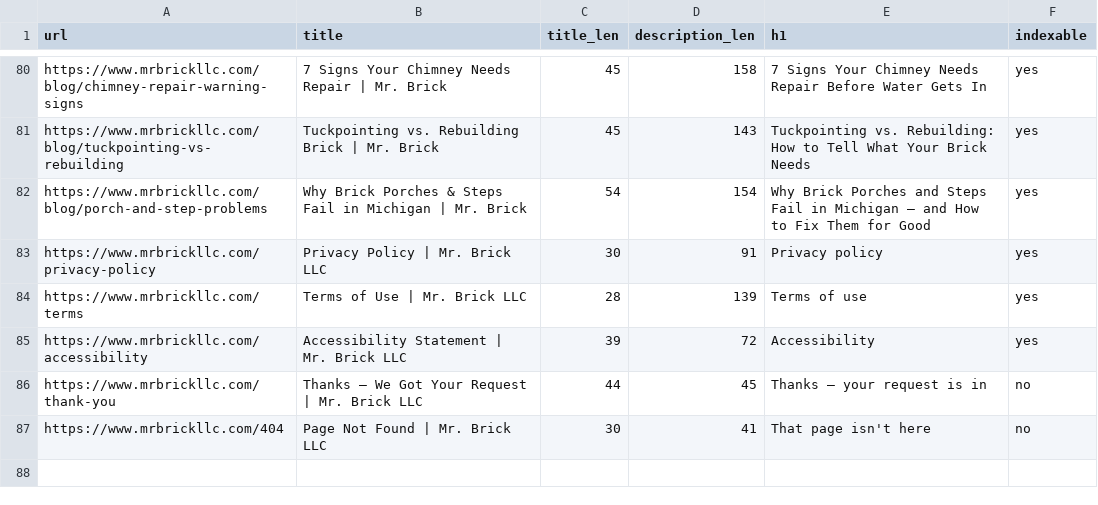
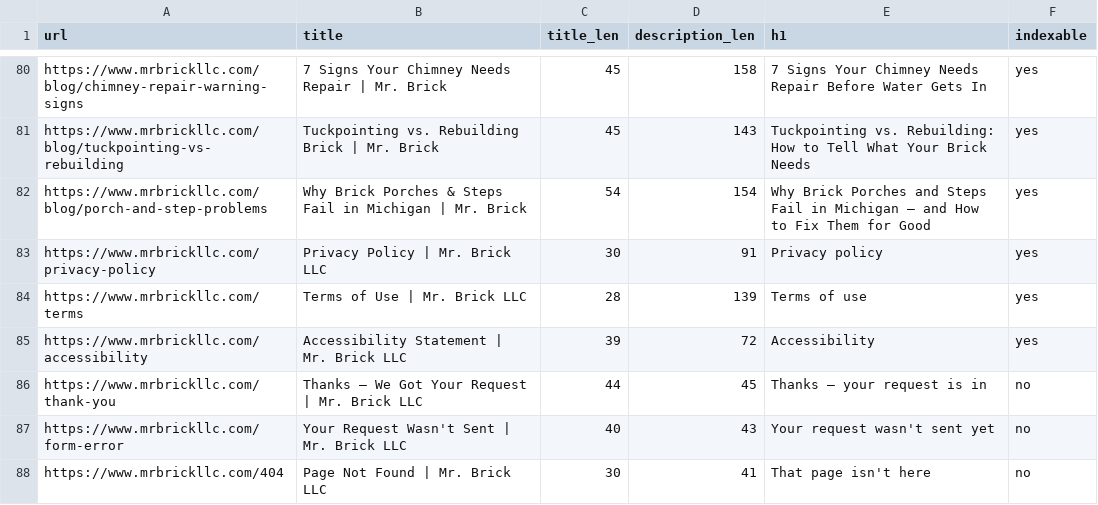
Before and after one commit to paulbrowncreative/mrbrickllc, a CSV file: docs/metadata-map.csv, drawn as a sheet; only a part is shown, gaps mark what is left out.

```diff
--- a/docs/metadata-map.csv
+++ b/docs/metadata-map.csv
@@ -86,2 +86,3 @@ url,title,title_len,description_len,h1,indexable
 "https://www.mrbrickllc.com/thank-you","Thanks — We Got Your Request | Mr. Brick LLC",44,45,"Thanks — your request is in",no
+"https://www.mrbrickllc.com/form-error","Your Request Wasn't Sent | Mr. Brick LLC",40,43,"Your request wasn't sent yet",no
 "https://www.mrbrickllc.com/404","Page Not Found | Mr. Brick LLC",30,41,"That page isn't here",no
```
Also changed, not shown: 20 other files.
